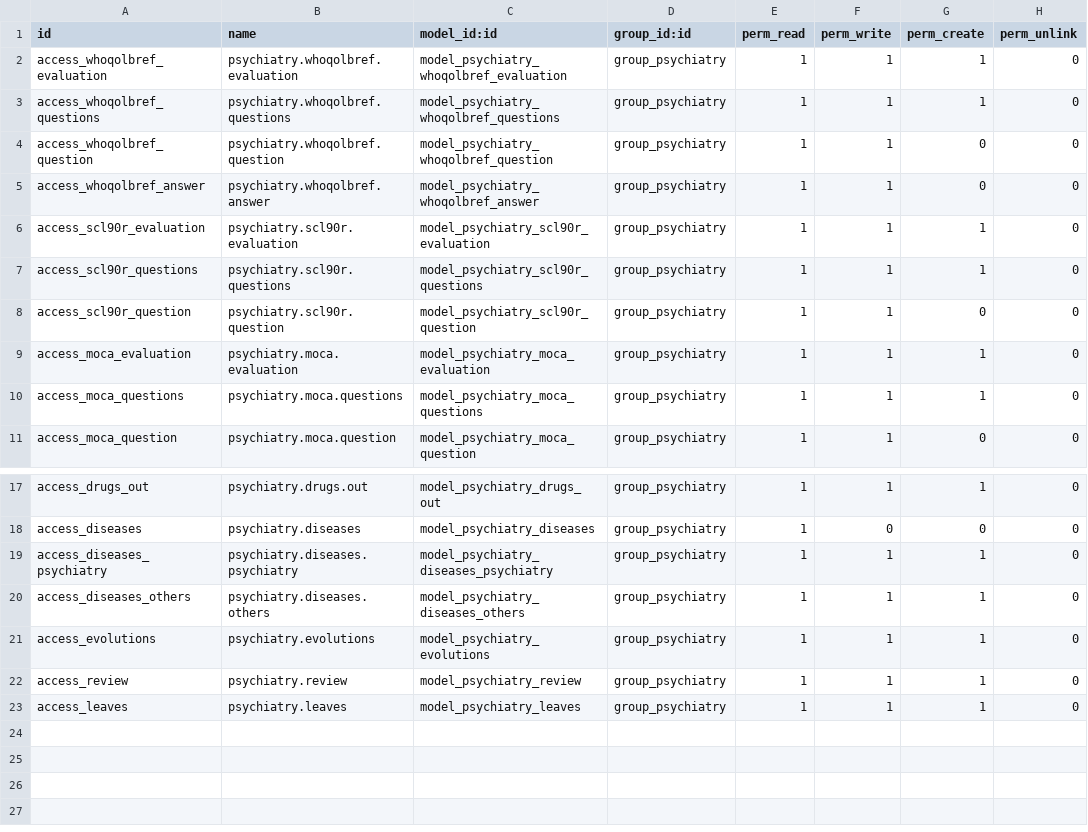
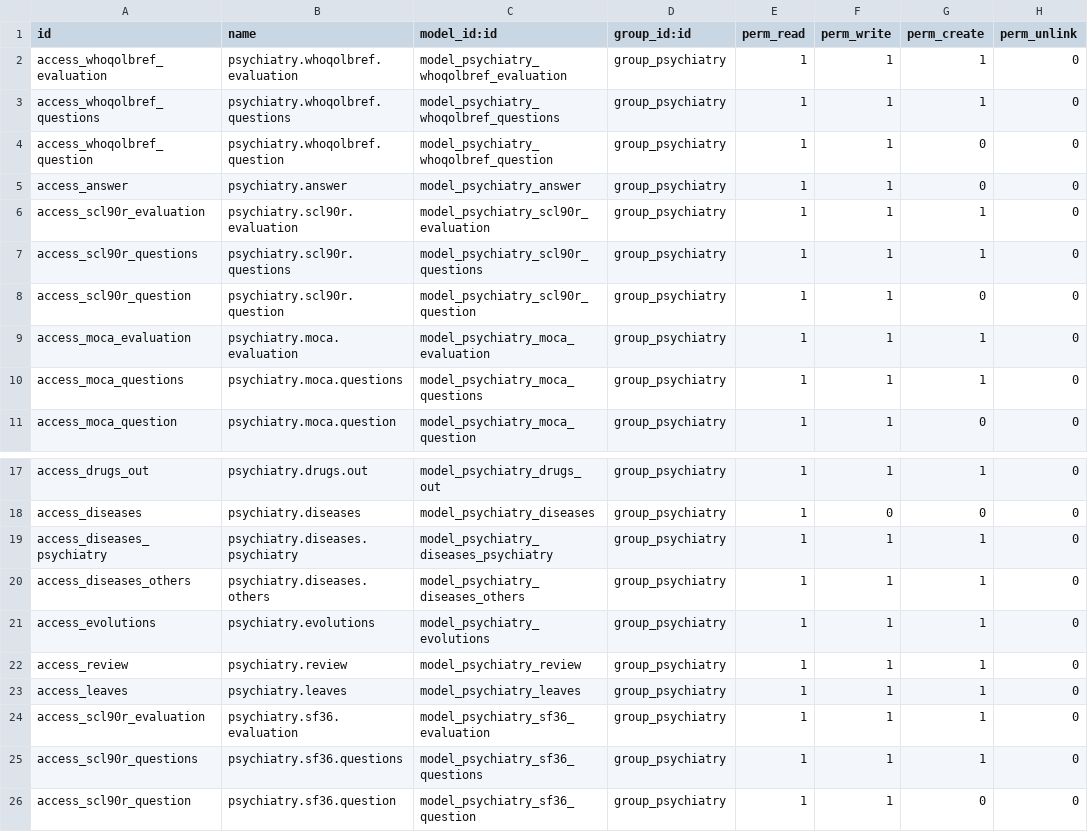
Before and after one commit to hivam/psychiatry, a CSV file: security/ir.model.access.csv, drawn as a sheet; only a part is shown, gaps mark what is left out.

```diff
--- a/security/ir.model.access.csv
+++ b/security/ir.model.access.csv
@@ -4,3 +4,3 @@ access_whoqolbref_questions,psychiatry.whoqolbref.questions,model_psychiatry_who
 access_whoqolbref_question,psychiatry.whoqolbref.question,model_psychiatry_whoqolbref_question,group_psychiatry,1,1,0,0
-access_whoqolbref_answer,psychiatry.whoqolbref.answer,model_psychiatry_whoqolbref_answer,group_psychiatry,1,1,0,0
+access_answer,psychiatry.answer,model_psychiatry_answer,group_psychiatry,1,1,0,0
 access_scl90r_evaluation,psychiatry.scl90r.evaluation,model_psychiatry_scl90r_evaluation,group_psychiatry,1,1,1,0
@@ -23 +23,4 @@ access_review,psychiatry.review,model_psychiatry_review,group_psychiatry,1,1,1,0
 access_leaves,psychiatry.leaves,model_psychiatry_leaves,group_psychiatry,1,1,1,0
+access_scl90r_evaluation,psychiatry.sf36.evaluation,model_psychiatry_sf36_evaluation,group_psychiatry,1,1,1,0
+access_scl90r_questions,psychiatry.sf36.questions,model_psychiatry_sf36_questions,group_psychiatry,1,1,1,0
+access_scl90r_question,psychiatry.sf36.question,model_psychiatry_sf36_question,group_psychiatry,1,1,0,0
```
Also changed, not shown: data/psychiatry.moca.question.csv, data/psychiatry.scl90r.question.csv, 8 other files.
